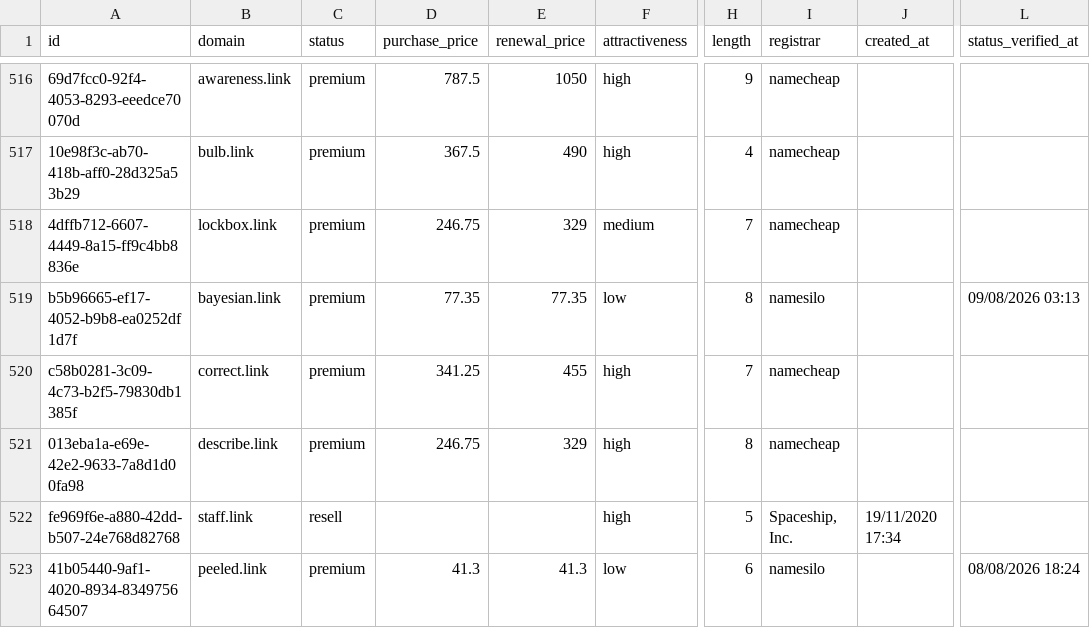
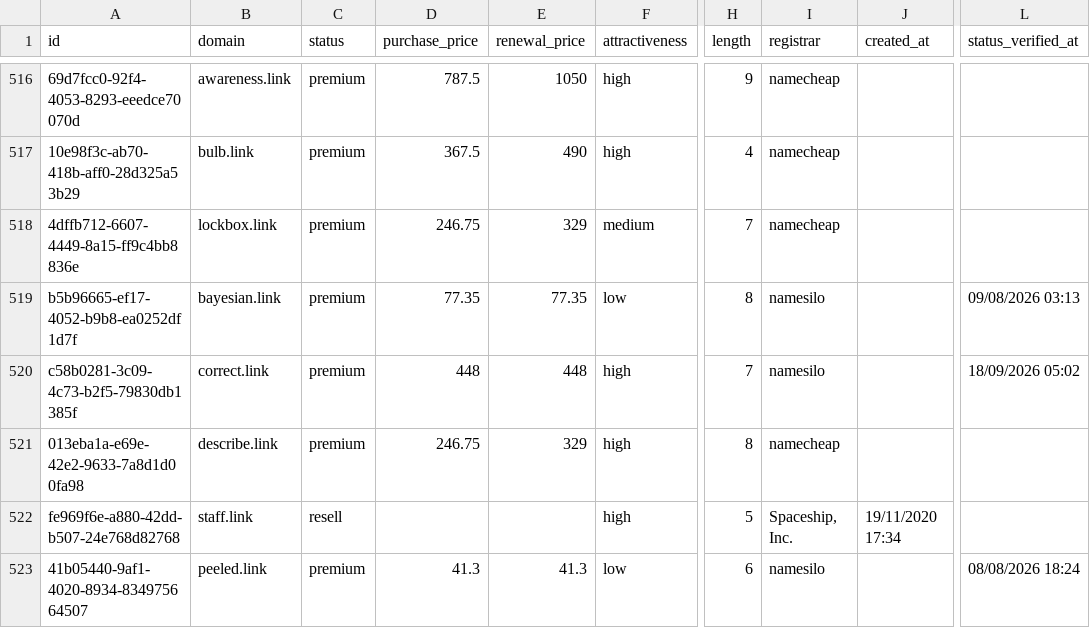
Before and after one commit to UniqueDomains/link-oneword-domains, a CSV file: link.csv, drawn as a sheet; only a part is shown, gaps mark what is left out; the diff names each change by its address in the sheet, - before the commit and + after, or states it on an @@ line.

Commit message:
Domains update

```diff
--- a/link.csv
+++ b/link.csv
-D520 (purchase_price): 341.25
+D520 (purchase_price): 448
-E520 (renewal_price): 455
+E520 (renewal_price): 448
-I520 (registrar): namecheap
+I520 (registrar): namesilo
-L520 (status_verified_at): (empty)
+L520 (status_verified_at): 18/09/2026 05:02
```
Also changed, not shown: 3 other files.
